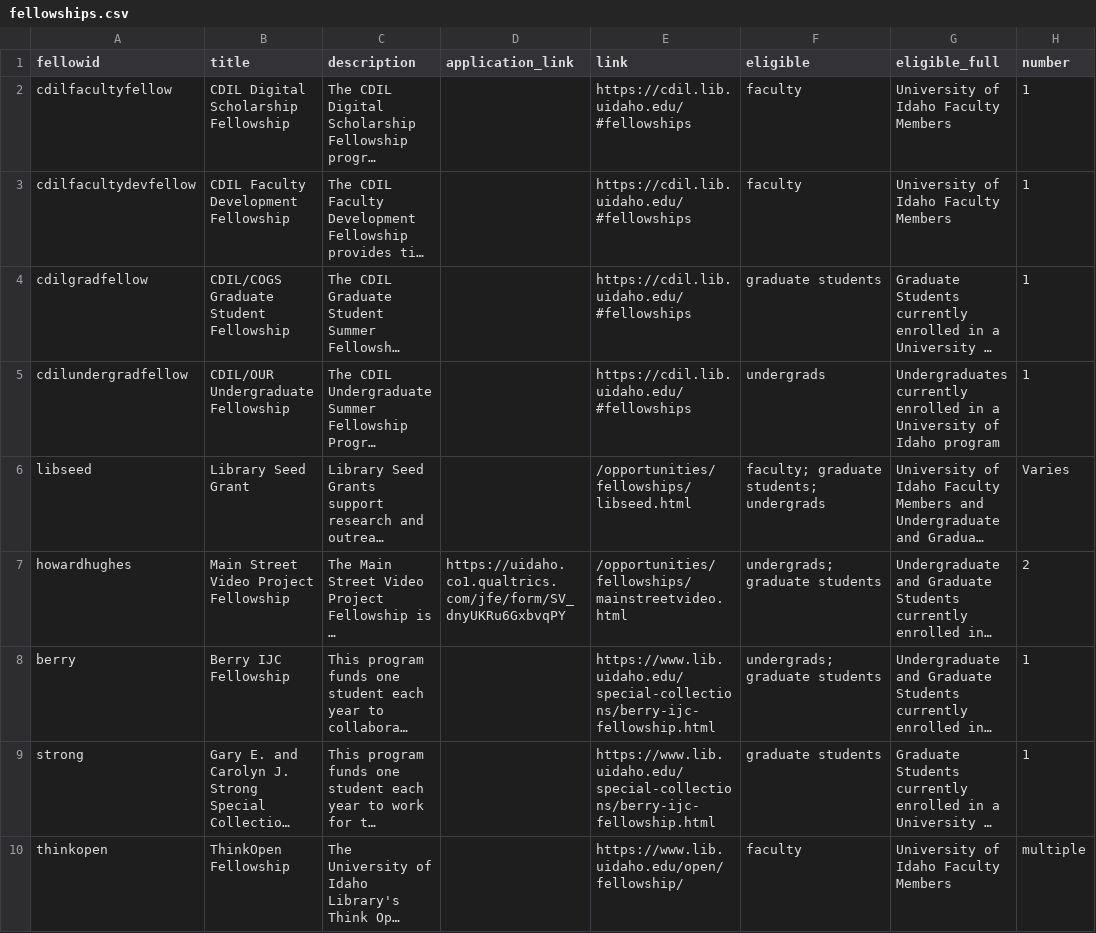
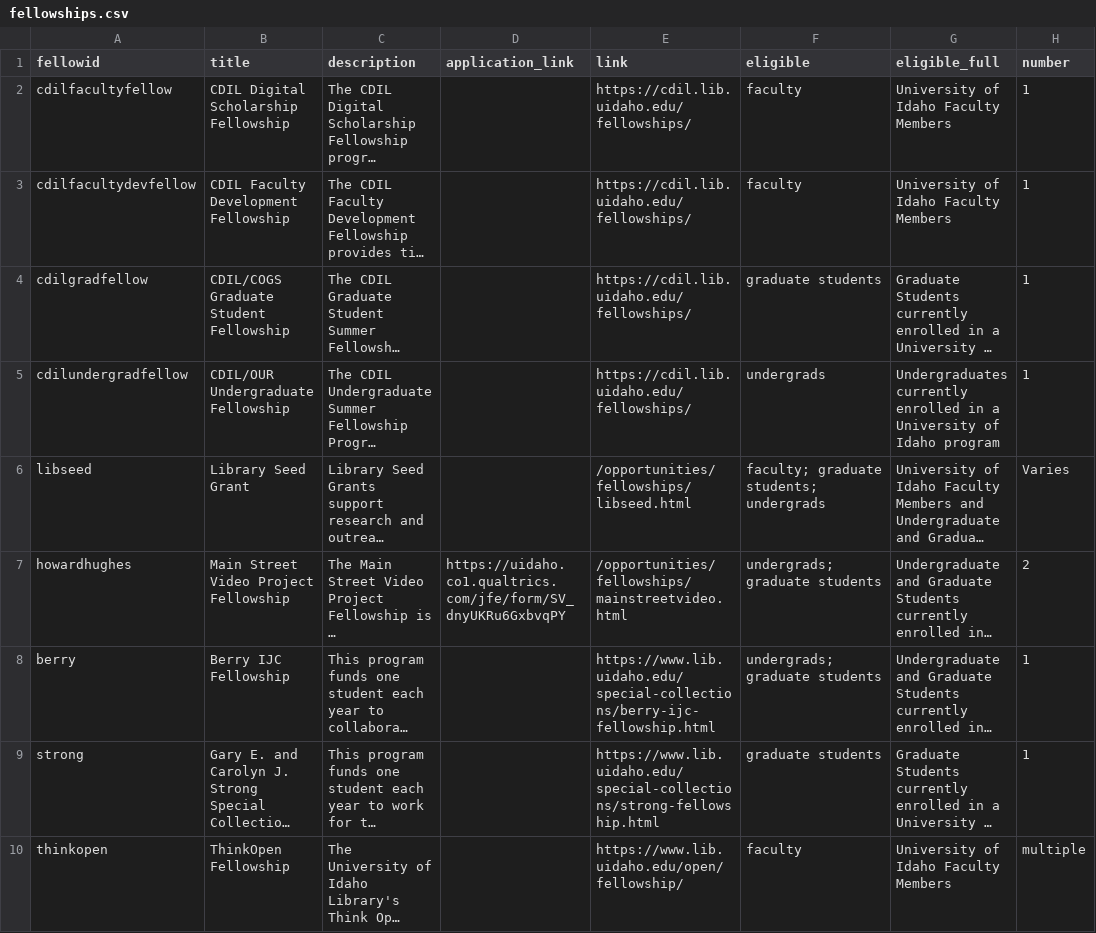
Before and after one commit to uidaholib/main-web-redesign_draft, a CSV file: _data/fellowships.csv, drawn as a sheet; only a part is shown; long unchanged cells end in …; the diff names each change by its address in the sheet, - before the commit and + after, or states it on an @@ line.

Commit message:
fix fellow ship links

```diff
--- a/_data/fellowships.csv
+++ b/_data/fellowships.csv
-E2:E5 (link): https://cdil.lib.uidaho.edu/#fellowships
+E2:E5 (link): https://cdil.lib.uidaho.edu/fellowships/
-E9 (link): https://www.lib.uidaho.edu/special-collections/berry-ijc-fellowship.html
+E9 (link): https://www.lib.uidaho.edu/special-collections/strong-fellowship.html
```
